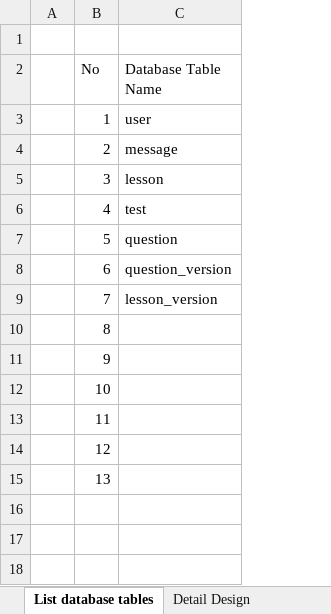
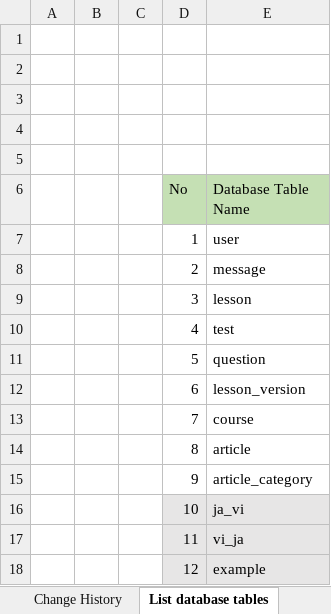
Before and after one commit to sangnvus/201605JS01, an Excel workbook: WIP/Users/LinhNH/VEAZY_Database Design.xlsx, sheet List database tables, drawn as a sheet; values as stored, in another font and other column widths than the file's, no borders; removed rows and columns are numbered as before the commit, all else as after; the diff names each change by its address in the sheet, - before the commit and + after, or states it on an @@ line.

```diff
--- a/WIP/Users/LinhNH/VEAZY_Database Design.xlsx (sheet List database tables)
+++ b/WIP/Users/LinhNH/VEAZY_Database Design.xlsx (sheet List database tables)
+sheet tab: Change History
+column B, empty
+column C, empty
+row 1: (empty)
+row 2: (empty)
+row 3: (empty)
+row 4: (empty)
-D6:E6 fill: none
+D6:E6 fill: #C5E0B4
-E12 (Database Table Name): question_version
+E12 (Database Table Name): lesson_version
-E13 (Database Table Name): lesson_version
+E13 (Database Table Name): course
-E14 (Database Table Name): (empty)
+E14 (Database Table Name): article
-E15 (Database Table Name): (empty)
+E15 (Database Table Name): article_category
-D16:E18 fill: none
+D16:E18 fill: #E7E6E6
-E16 (Database Table Name): (empty)
+E16 (Database Table Name): ja_vi
-E17 (Database Table Name): (empty)
+E17 (Database Table Name): vi_ja
-E18 (Database Table Name): (empty)
+E18 (Database Table Name): example
-row 15:  | 13
```
Also changed, not shown: sheet Detail Design.
